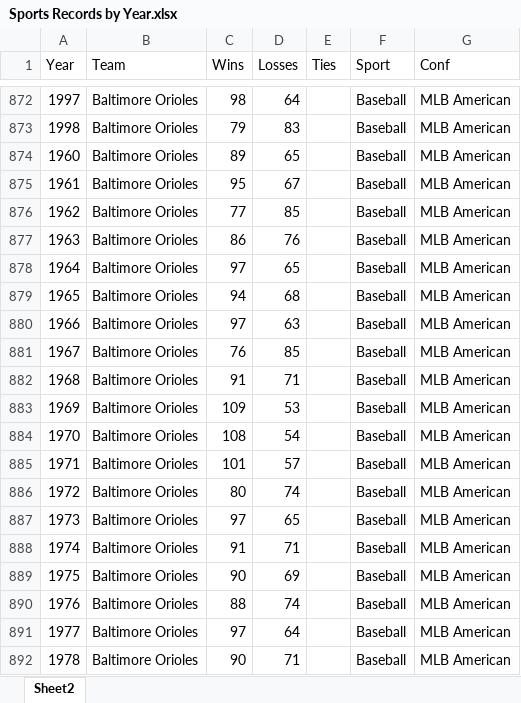
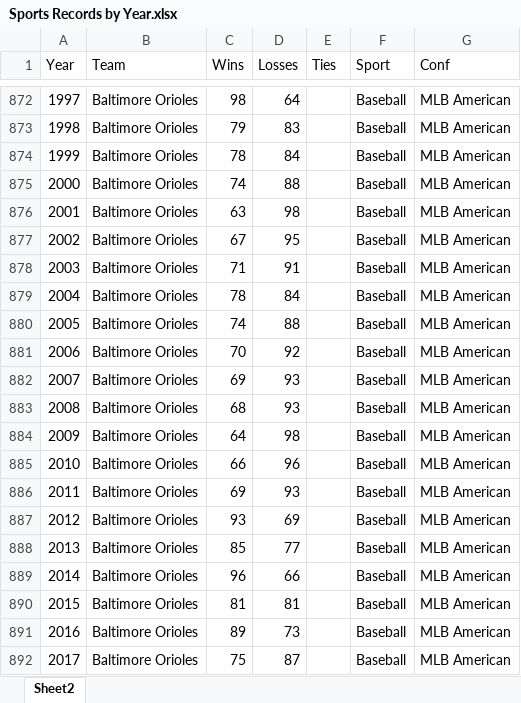
Before and after one commit to amuffitt/sportsteam_winloss_race, an Excel workbook: Sports Records by Year.xlsx, sheet Sheet2, drawn as a sheet; only a part is shown, gaps mark what is left out; the shorter side is filled out with more unchanged rows; values as stored, in another font and other column widths than the file's, no borders; removed rows and columns are numbered as before the commit, all else as after; the diff covers the shown part only; the diff names each change by its address in the sheet, - before the commit and + after, or states it on an @@ line.

Commit message:
Add files via upload

```diff
--- a/Sports Records by Year.xlsx (sheet Sheet2)
+++ b/Sports Records by Year.xlsx (sheet Sheet2)
-row 874: 1960 | Baltimore Orioles | 89 | 65 |  | Baseball | MLB American
-row 875: 1961 | Baltimore Orioles | 95 | 67 |  | Baseball | MLB American
-row 876: 1962 | Baltimore Orioles | 77 | 85 |  | Baseball | MLB American
-row 877: 1963 | Baltimore Orioles | 86 | 76 |  | Baseball | MLB American
-row 878: 1964 | Baltimore Orioles | 97 | 65 |  | Baseball | MLB American
-row 879: 1965 | Baltimore Orioles | 94 | 68 |  | Baseball | MLB American
-row 880: 1966 | Baltimore Orioles | 97 | 63 |  | Baseball | MLB American
-row 881: 1967 | Baltimore Orioles | 76 | 85 |  | Baseball | MLB American
-row 882: 1968 | Baltimore Orioles | 91 | 71 |  | Baseball | MLB American
-row 883: 1969 | Baltimore Orioles | 109 | 53 |  | Baseball | MLB American
-row 884: 1970 | Baltimore Orioles | 108 | 54 |  | Baseball | MLB American
-row 885: 1971 | Baltimore Orioles | 101 | 57 |  | Baseball | MLB American
-row 886: 1972 | Baltimore Orioles | 80 | 74 |  | Baseball | MLB American
-row 887: 1973 | Baltimore Orioles | 97 | 65 |  | Baseball | MLB American
-row 888: 1974 | Baltimore Orioles | 91 | 71 |  | Baseball | MLB American
-row 889: 1975 | Baltimore Orioles | 90 | 69 |  | Baseball | MLB American
-row 890: 1976 | Baltimore Orioles | 88 | 74 |  | Baseball | MLB American
-row 891: 1977 | Baltimore Orioles | 97 | 64 |  | Baseball | MLB American
-row 892: 1978 | Baltimore Orioles | 90 | 71 |  | Baseball | MLB American
```
Also changed, not shown: 2 added rows and 21 removed rows elsewhere in this sheet.
